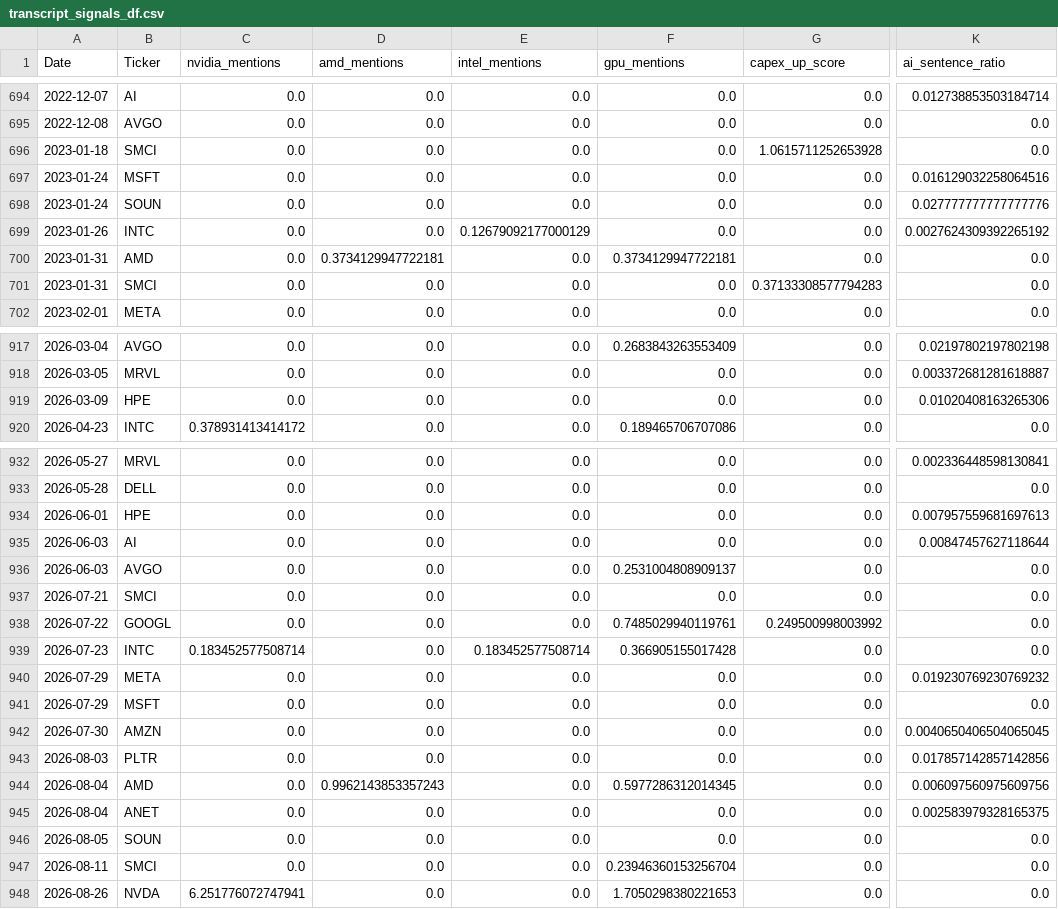
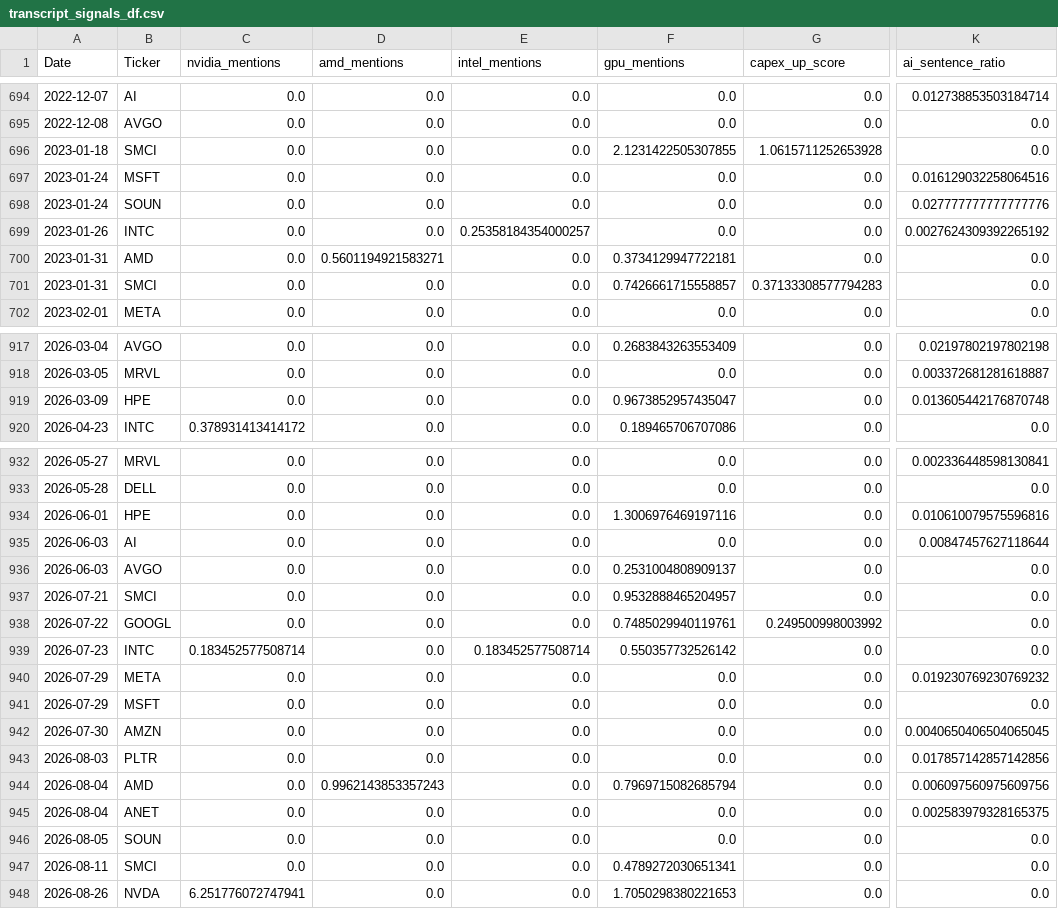
Before and after one commit to heiditam/ai_sector_signal_research, a CSV file: data/transcript_signals_df.csv, drawn as a sheet; only a part is shown, gaps mark what is left out; the diff covers the shown part only; the diff names each change by its address in the sheet, - before the commit and + after, or states it on an @@ line.

Commit message:
updated to present date

```diff
--- a/data/transcript_signals_df.csv
+++ b/data/transcript_signals_df.csv
-F696 (gpu_mentions): 0.0
+F696 (gpu_mentions): 2.1231422505307855
-E699 (intel_mentions): 0.12679092177000129
+E699 (intel_mentions): 0.25358184354000257
-D700 (amd_mentions): 0.3734129947722181
+D700 (amd_mentions): 0.5601194921583271
-F701 (gpu_mentions): 0.0
+F701 (gpu_mentions): 0.7426661715558857
-F919 (gpu_mentions): 0.0
+F919 (gpu_mentions): 0.9673852957435047
-K919 (ai_sentence_ratio): 0.01020408163265306
+K919 (ai_sentence_ratio): 0.013605442176870748
-F934 (gpu_mentions): 0.0
+F934 (gpu_mentions): 1.3006976469197116
-K934 (ai_sentence_ratio): 0.007957559681697613
+K934 (ai_sentence_ratio): 0.010610079575596816
-F937 (gpu_mentions): 0.0
+F937 (gpu_mentions): 0.9532888465204957
-F939 (gpu_mentions): 0.366905155017428
+F939 (gpu_mentions): 0.550357732526142
-F944 (gpu_mentions): 0.5977286312014345
+F944 (gpu_mentions): 0.7969715082685794
-F947 (gpu_mentions): 0.23946360153256704
+F947 (gpu_mentions): 0.4789272030651341
```
Also changed, not shown: 72 edited cells elsewhere in this file, data/clean_prices.csv, 8 other files.
